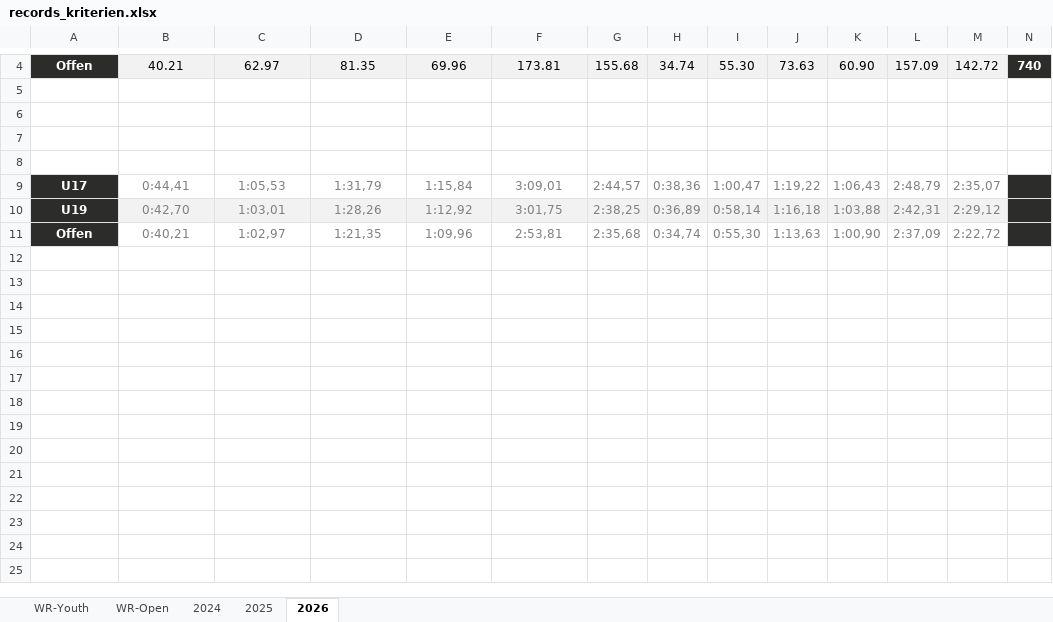
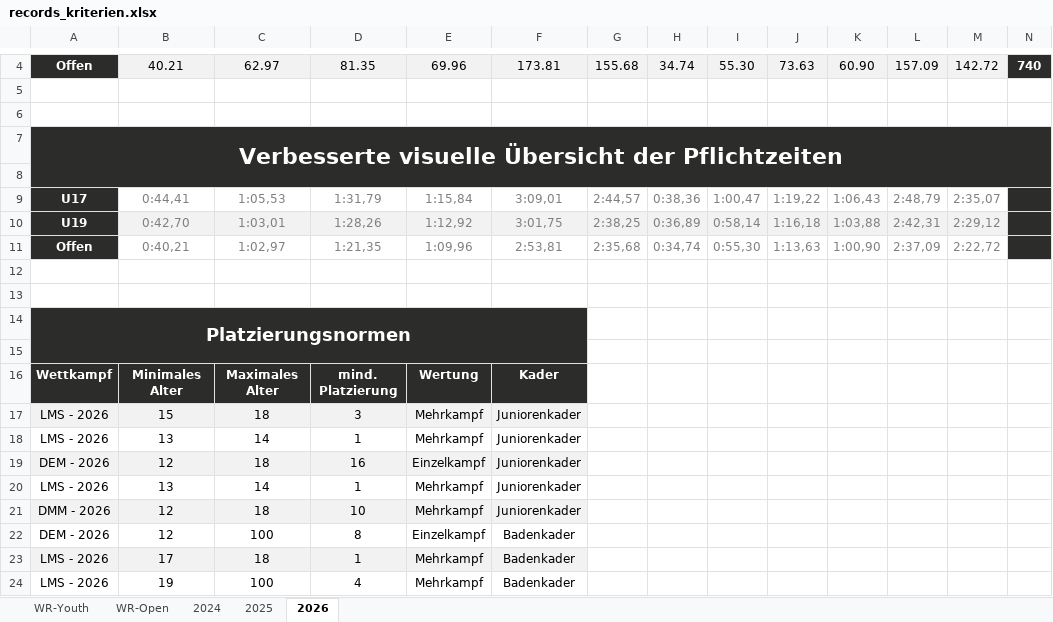
Before and after one commit to jp-gnad/Lifesaving_Baden, an Excel workbook: web2/data/records_kriterien.xlsx, sheet 2026, drawn as a sheet; only a part is shown, gaps mark what is left out; values as stored, in another font and other column widths than the file's, no borders; the diff names each change by its address in the sheet, - before the commit and + after, or states it on an @@ line.

```diff
--- a/web2/data/records_kriterien.xlsx (sheet 2026)
+++ b/web2/data/records_kriterien.xlsx (sheet 2026)
-A7: (empty)
+A7: Verbesserte visuelle Übersicht der Pflichtzeiten
-A7:N8 fill: none
+A7:N8 fill: #2C2C2B
+A7:N8 merged
+row 12: (empty)
+row 13: (empty)
+row 14: Platzierungsnormen
+row 15: (empty)
+row 16: Wettkampf | Minimales Alter | Maximales Alter | mind. Platzierung | Wertung | Kader
+row 17: LMS - 2026 | 15 | 18 | 3 | Mehrkampf | Juniorenkader
+row 18: LMS - 2026 | 13 | 14 | 1 | Mehrkampf | Juniorenkader
+row 19: DEM - 2026 | 12 | 18 | 16 | Einzelkampf | Juniorenkader
+row 20: LMS - 2026 | 13 | 14 | 1 | Mehrkampf | Juniorenkader
+row 21: DMM - 2026 | 12 | 18 | 10 | Mehrkampf | Juniorenkader
+row 22: DEM - 2026 | 12 | 100 | 8 | Einzelkampf | Badenkader
+row 23: LMS - 2026 | 17 | 18 | 1 | Mehrkampf | Badenkader
+row 24: LMS - 2026 | 19 | 100 | 4 | Mehrkampf | Badenkader
```
Also changed, not shown: sheet 2025, sheet 2024, 1 other file.
